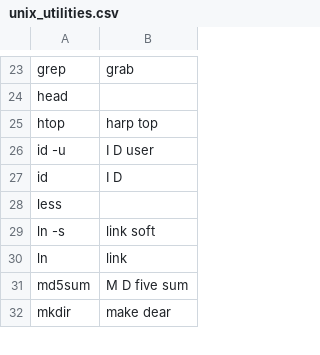
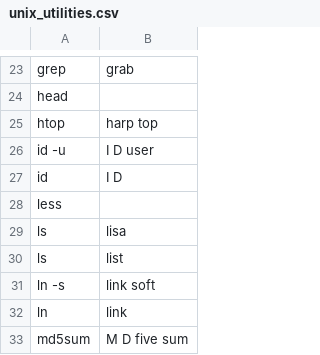
Before and after one commit to DonnerWolfBach/knausj_talon, a CSV file: settings/unix_utilities.csv, drawn as a sheet; only a part is shown, gaps mark what is left out; the shorter side is filled out with more unchanged rows.

Commit message:
added ls to unix utilities

```diff
--- a/settings/unix_utilities.csv
+++ b/settings/unix_utilities.csv
@@ -28,2 +28,4 @@ id,I D
 less
+ls, lisa
+ls, list
 ln -s,link soft
```
